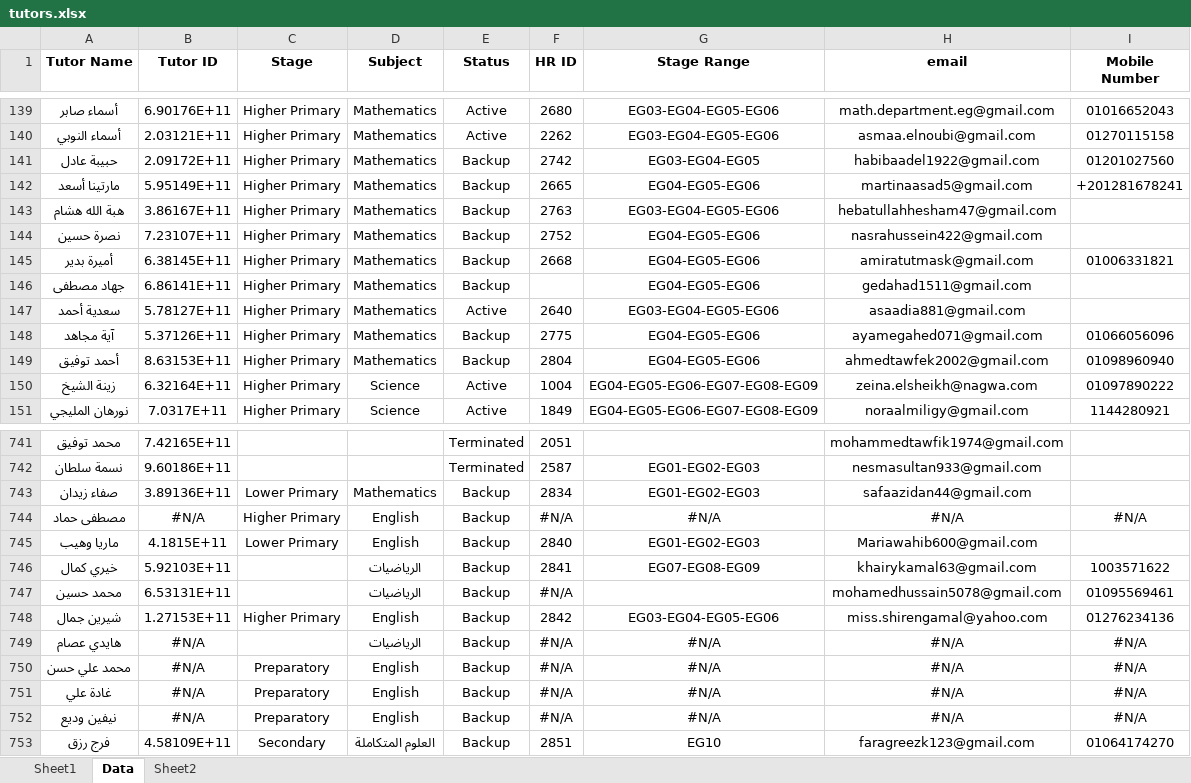
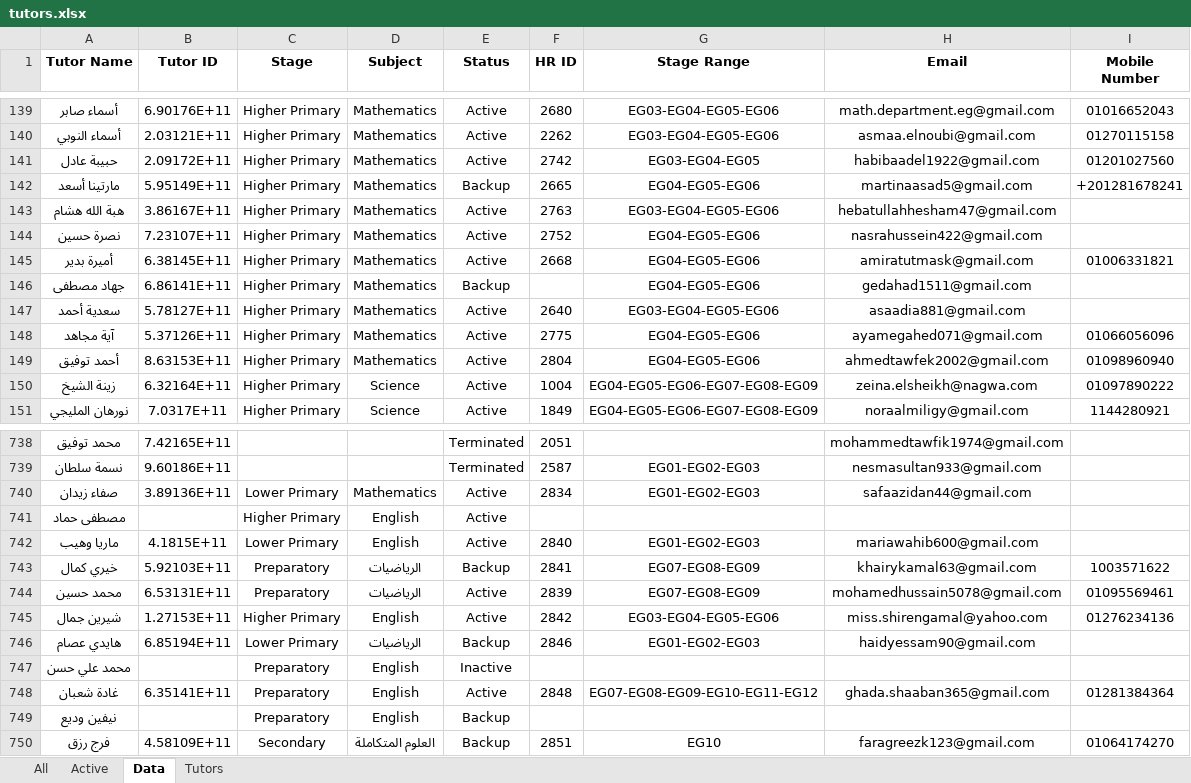
Before and after one commit to mai-abbas/operations, an Excel workbook: data/tutors.xlsx, sheet Data, drawn as a sheet; only a part is shown, gaps mark what is left out; values as stored, in another font and other column widths than the file's, no borders; charts and pictures not drawn; removed rows and columns are numbered as before the commit, all else as after; the diff covers the shown part only; the diff names each change by its address in the sheet, - before the commit and + after, or states it on an @@ line.

```diff
--- a/data/tutors.xlsx (sheet Data)
+++ b/data/tutors.xlsx (sheet Data)
-sheet tab: Sheet1
+sheet tab: All
-sheet tab: Sheet2
+sheet tab: Active
+sheet tab: Tutors
-H1: email
+H1: Email
-E141 (Status): Backup
+E141 (Status): Active
-E143:E145 (Status): Backup
+E143:E145 (Status): Active
-E148:E149 (Status): Backup
+E148:E149 (Status): Active
-E740:E742 (Status): Backup
+E740:E742 (Status): Active
-B741 (Tutor ID): #N/A
+B741 (Tutor ID): (empty)
-F741 (HR ID): #N/A
+F741 (HR ID): (empty)
-G741 (Stage Range): #N/A
+G741 (Stage Range): (empty)
-H741 (Email): #N/A
+H741 (Email): (empty)
-I741 (Mobile Number): #N/A
+I741 (Mobile Number): (empty)
-H742 (Email): Mariawahib600@gmail.com
+H742 (Email): mariawahib600@gmail.com
-C743:C744 (Stage): (empty)
+C743:C744 (Stage): Preparatory
-E744:E745 (Status): Backup
+E744:E745 (Status): Active
-F744 (HR ID): #N/A
+F744 (HR ID): 2839
-G744 (Stage Range): (empty)
+G744 (Stage Range): EG07-EG08-EG09
-B746 (Tutor ID): #N/A
+B746 (Tutor ID): 6.85194E+11
-C746 (Stage): (empty)
+C746 (Stage): Lower Primary
-F746 (HR ID): #N/A
+F746 (HR ID): 2846
-G746 (Stage Range): #N/A
+G746 (Stage Range): EG01-EG02-EG03
-H746 (Email): #N/A
+H746 (Email): haidyessam90@gmail.com
-I746:I747 (Mobile Number): #N/A
+I746:I747 (Mobile Number): (empty)
-B747 (Tutor ID): #N/A
+B747 (Tutor ID): (empty)
-E747 (Status): Backup
+E747 (Status): Inactive
-F747 (HR ID): #N/A
+F747 (HR ID): (empty)
-G747 (Stage Range): #N/A
+G747 (Stage Range): (empty)
-H747 (Email): #N/A
+H747 (Email): (empty)
-row 751: غادة علي | #N/A | Preparatory | English | Backup | #N/A | #N/A | #N/A | #N/A
+row 748: غادة شعبان | 6.35141E+11 | Preparatory | English | Active | 2848 | EG07-EG08-EG09-EG10-EG11-EG12 | ghada.shaaban365@gmail.com | 01281384364
-B749 (Tutor ID): #N/A
+B749 (Tutor ID): (empty)
-F749 (HR ID): #N/A
+F749 (HR ID): (empty)
-G749 (Stage Range): #N/A
+G749 (Stage Range): (empty)
-H749 (Email): #N/A
+H749 (Email): (empty)
-I749 (Mobile Number): #N/A
+I749 (Mobile Number): (empty)
```
Also changed, not shown: 59 added rows, 11 removed rows and 205 edited cells elsewhere in this sheet, sheet All, formulas that keep their value, charts or pictures.
